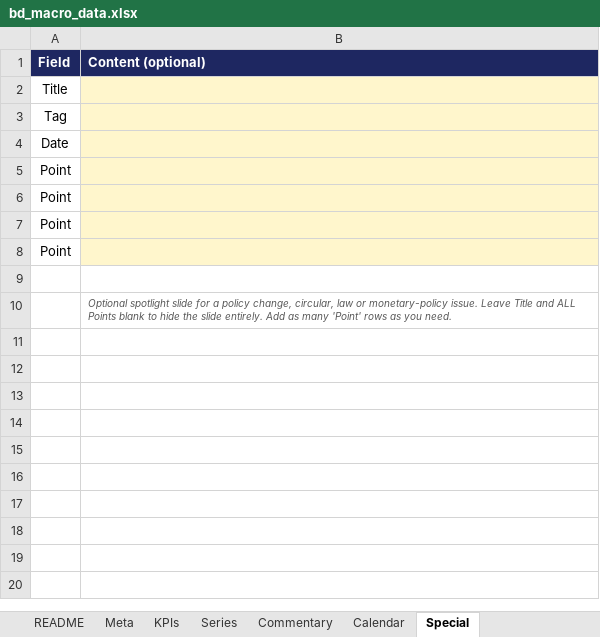
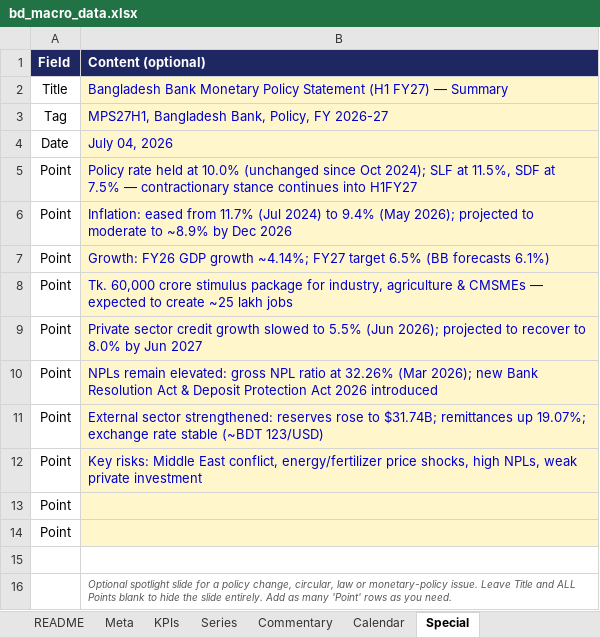
Before and after one commit to s4smily/desi-macro, an Excel workbook: bd_macro_data.xlsx, sheet Special, drawn as a sheet; values as stored, in another font and other column widths than the file's, no borders; the diff names each change by its address in the sheet, - before the commit and + after, or states it on an @@ line.

```diff
--- a/bd_macro_data.xlsx (sheet Special)
+++ b/bd_macro_data.xlsx (sheet Special)
-B2 (Content (optional)): (empty)
+B2 (Content (optional)): Bangladesh Bank Monetary Policy Statement (H1 FY27) — Summary
-B3 (Content (optional)): (empty)
+B3 (Content (optional)): MPS27H1, Bangladesh Bank, Policy, FY 2026-27
-B4 (Content (optional)): (empty)
+B4 (Content (optional)): July 04, 2026
-B5 (Content (optional)): (empty)
+B5 (Content (optional)): Policy rate held at 10.0% (unchanged since Oct 2024); SLF at 11.5%, SDF at 7.5% — contractionary stance continues into H1FY27
-B6 (Content (optional)): (empty)
+B6 (Content (optional)): Inflation: eased from 11.7% (Jul 2024) to 9.4% (May 2026); projected to moderate to ~8.9% by Dec 2026
+row 7: Point | Growth: FY26 GDP growth ~4.14%; FY27 target 6.5% (BB forecasts 6.1%)
+row 8: Point | Tk. 60,000 crore stimulus package for industry, agriculture & CMSMEs — expected to create ~25 lakh jobs
+row 9: Point | Private sector credit growth slowed to 5.5% (Jun 2026); projected to recover to 8.0% by Jun 2027
+row 10: Point | NPLs remain elevated: gross NPL ratio at 32.26% (Mar 2026); new Bank Resolution Act & Deposit Protection Act 2026 introduced
+row 11: Point | External sector strengthened: reserves rose to $31.74B; remittances up 19.07%; exchange rate stable (~BDT 123/USD)
+row 12: Point | Key risks: Middle East conflict, energy/fertilizer price shocks, high NPLs, weak private investment
```
Also changed, not shown: sheet KPIs, sheet Series, sheet Meta, 4 other files.
